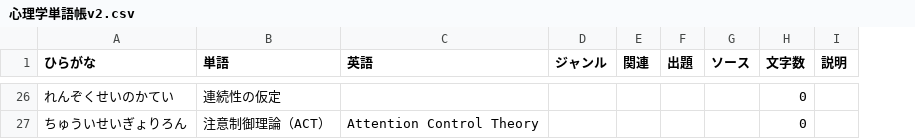
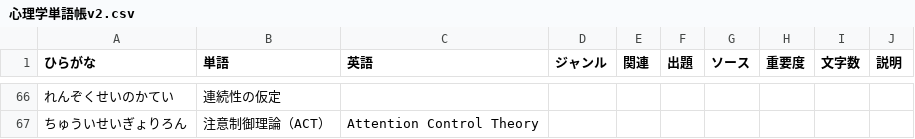
Before and after one commit to ut-uki/ut-uki.github.io, a CSV file: js/心理学単語帳v2.csv, drawn as a sheet; only a part is shown, gaps mark what is left out; addresses are those after the commit; the diff covers the shown part only; the diff names each change by its address in the sheet, - before the commit and + after, or states it on an @@ line.

```diff
--- a/js/心理学単語帳v2.csv
+++ b/js/心理学単語帳v2.csv
+column H (重要度), empty
-I66:I67 (文字数): 0
+I66:I67 (文字数): (empty)
```
Also changed, not shown: 40 added rows and 29 edited cells elsewhere in this file, 3 other files.
